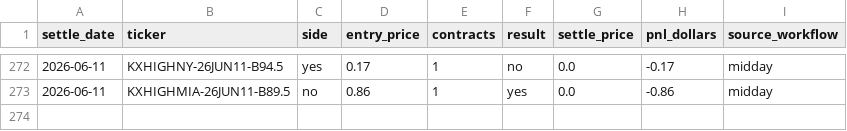
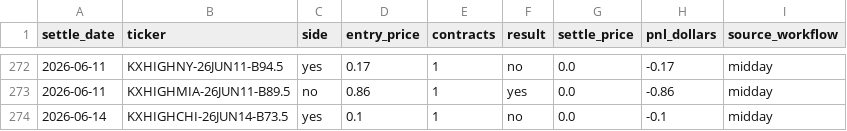
Before and after one commit to juliettemorrell/kalshi-test, a CSV file: data/settlement_results.csv, drawn as a sheet; only a part is shown, gaps mark what is left out; the diff names each change by its address in the sheet, - before the commit and + after, or states it on an @@ line.

Commit message:
settlement 2026-06-15T17:47:38

```diff
--- a/data/settlement_results.csv
+++ b/data/settlement_results.csv
+row 274: 2026-06-14 | KXHIGHCHI-26JUN14-B73.5 | yes | 0.1 | 1 | no | 0.0 | -0.1 | midday
```
Also changed, not shown: 1 other file.
